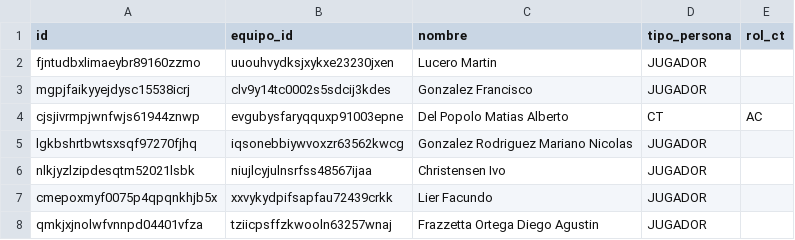
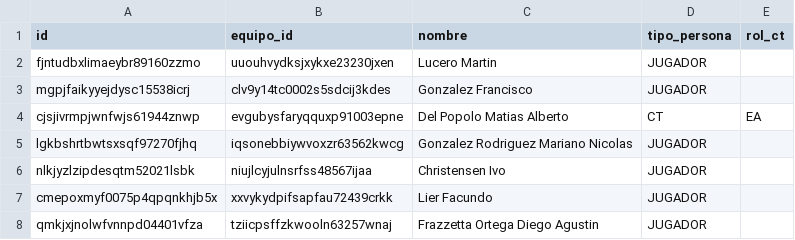
Before and after one commit to JuanPabloSamso1/Data-Fefusa, a CSV file: csv/personas.csv, drawn as a sheet; only a part is shown.

```diff
--- a/csv/personas.csv
+++ b/csv/personas.csv
@@ -3,3 +3,3 @@ fjntudbxlimaeybr89160zzmo,uuouhvydksjxykxe23230jxen,Lucero Martin,JUGADOR,
 mgpjfaikyyejdysc15538icrj,clv9y14tc0002s5sdcij3kdes,Gonzalez Francisco,JUGADOR,
-cjsjivrmpjwnfwjs61944znwp,evgubysfaryqquxp91003epne,Del Popolo Matias Alberto,CT,AC
+cjsjivrmpjwnfwjs61944znwp,evgubysfaryqquxp91003epne,Del Popolo Matias Alberto,CT,EA
 lgkbshrtbwtsxsqf97270fjhq,iqsonebbiywvoxzr63562kwcg,Gonzalez Rodriguez Mariano Nicolas,JUGADOR,
```
